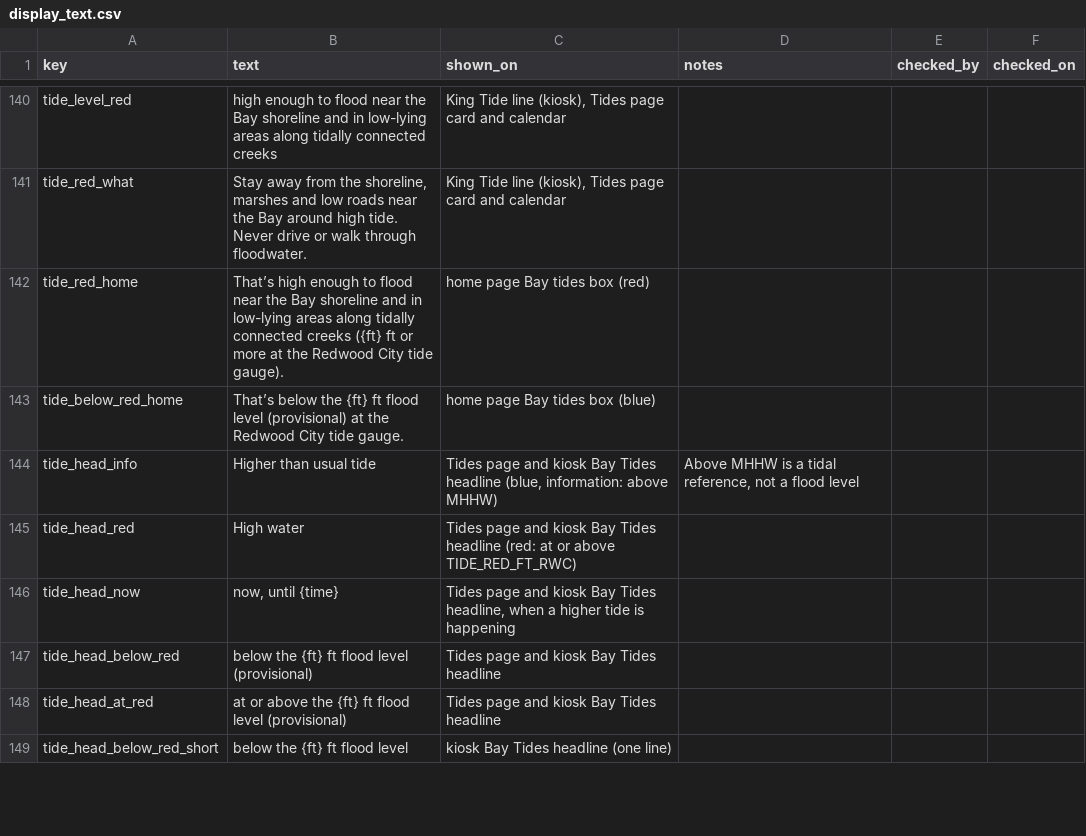
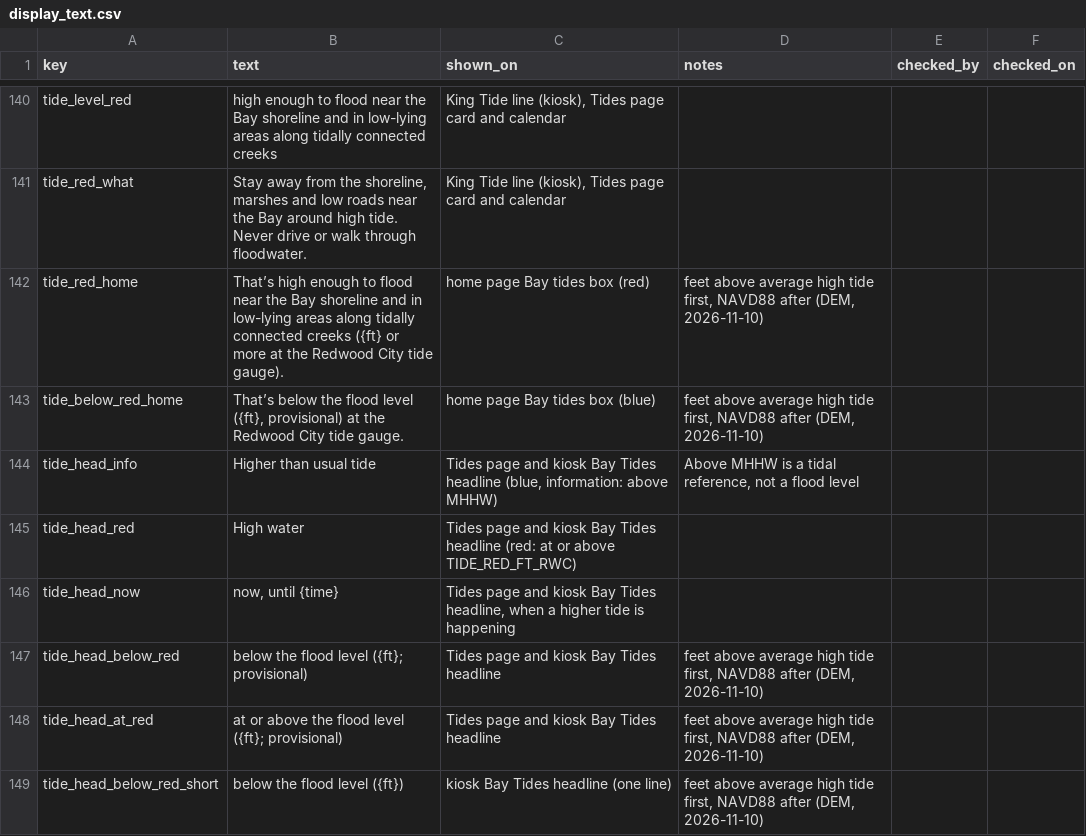
Before and after one commit to OneShorelineSMC/oneshorelinefews, a CSV file: lookups/display_text.csv, drawn as a sheet; only a part is shown, gaps mark what is left out; the diff covers the shown part only.

Commit message:
Add files via upload

```diff
--- a/lookups/display_text.csv
+++ b/lookups/display_text.csv
@@ -141,4 +141,4 @@ tide_level_red,high enough to flood near the Bay shoreline and in low-lying area
 tide_red_what,"Stay away from the shoreline, marshes and low roads near the Bay around high tide. Never drive or walk through floodwater.","King Tide line (kiosk), Tides page card and calendar",,,
-tide_red_home,That’s high enough to flood near the Bay shoreline and in low-lying areas along tidally connected creeks ({ft} ft or more at the Redwood City tide gauge).,home page Bay tides box (red),,,
-tide_below_red_home,That’s below the {ft} ft flood level (provisional) at the Redwood City tide gauge.,home page Bay tides box (blue),,,
+tide_red_home,That’s high enough to flood near the Bay shoreline and in low-lying areas along tidally connected creeks ({ft} or more at the Redwood City tide gauge).,home page Bay tides box (red),"feet above average high tide first, NAVD88 after (DEM, 2026-11-10)",,
+tide_below_red_home,"That’s below the flood level ({ft}, provisional) at the Redwood City tide gauge.",home page Bay tides box (blue),"feet above average high tide first, NAVD88 after (DEM, 2026-11-10)",,
 tide_head_info,Higher than usual tide,"Tides page and kiosk Bay Tides headline (blue, information: above MHHW)","Above MHHW is a tidal reference, not a flood level",,
@@ -146,4 +146,4 @@ tide_head_red,High water,Tides page and kiosk Bay Tides headline (red: at or abo
 tide_head_now,"now, until {time}","Tides page and kiosk Bay Tides headline, when a higher tide is happening",,,
-tide_head_below_red,below the {ft} ft flood level (provisional),Tides page and kiosk Bay Tides headline,,,
-tide_head_at_red,at or above the {ft} ft flood level (provisional),Tides page and kiosk Bay Tides headline,,,
-tide_head_below_red_short,below the {ft} ft flood level,kiosk Bay Tides headline (one line),,,
+tide_head_below_red,below the flood level ({ft}; provisional),Tides page and kiosk Bay Tides headline,"feet above average high tide first, NAVD88 after (DEM, 2026-11-10)",,
+tide_head_at_red,at or above the flood level ({ft}; provisional),Tides page and kiosk Bay Tides headline,"feet above average high tide first, NAVD88 after (DEM, 2026-11-10)",,
+tide_head_below_red_short,below the flood level ({ft}),kiosk Bay Tides headline (one line),"feet above average high tide first, NAVD88 after (DEM, 2026-11-10)",,
```
Also changed, not shown: 36 edited cells elsewhere in this file.
